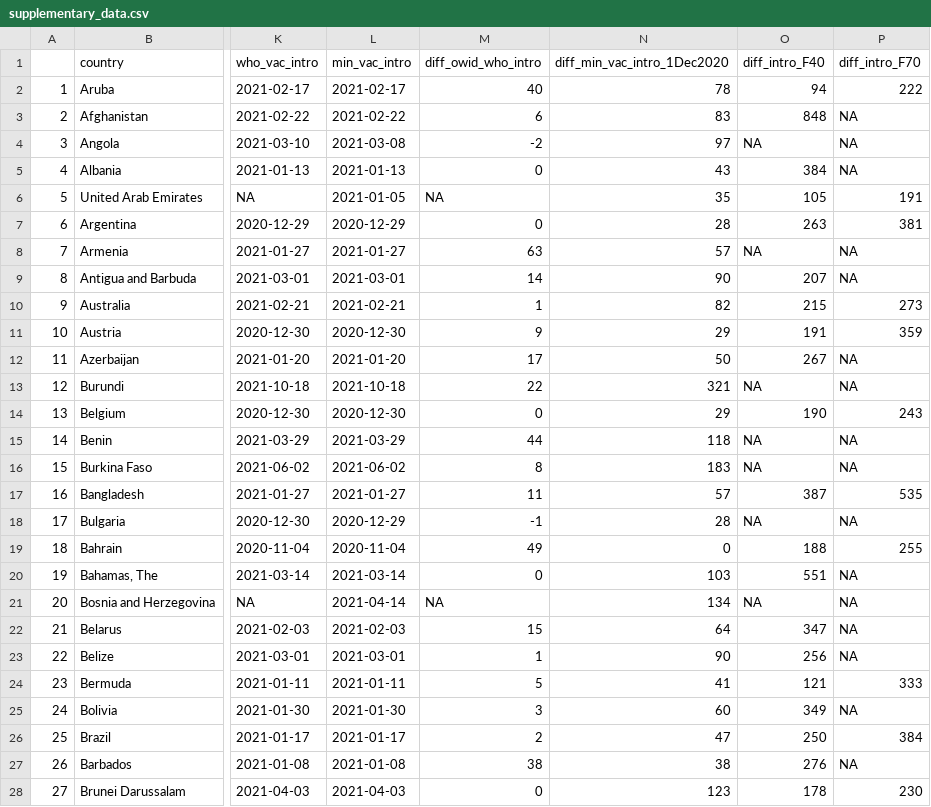
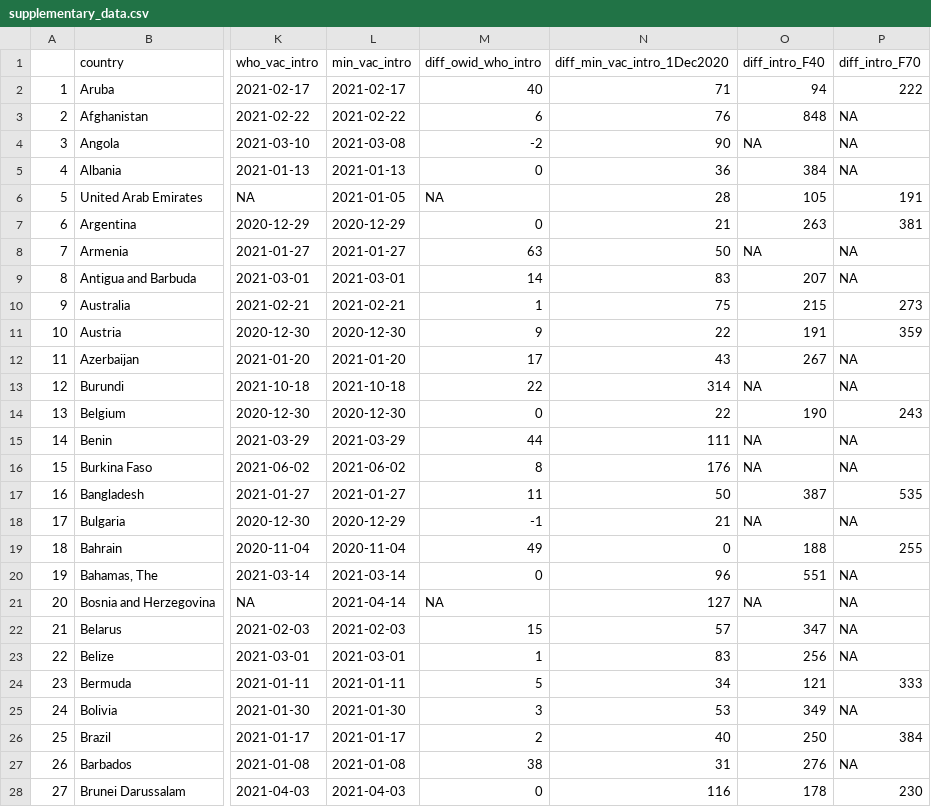
Before and after one commit to marrpesce/COVID-global-vaccine-disparities, a CSV file: Data/Processed/supplementary_data.csv, drawn as a sheet; only a part is shown, gaps mark what is left out; the diff covers the shown part only; the diff names each change by its address in the sheet, - before the commit and + after, or states it on an @@ line.

```diff
--- a/Data/Processed/supplementary_data.csv
+++ b/Data/Processed/supplementary_data.csv
-N2 (diff_min_vac_intro_1Dec2020): 78
+N2 (diff_min_vac_intro_1Dec2020): 71
-N3 (diff_min_vac_intro_1Dec2020): 83
+N3 (diff_min_vac_intro_1Dec2020): 76
-N4 (diff_min_vac_intro_1Dec2020): 97
+N4 (diff_min_vac_intro_1Dec2020): 90
-N5 (diff_min_vac_intro_1Dec2020): 43
+N5 (diff_min_vac_intro_1Dec2020): 36
-N6 (diff_min_vac_intro_1Dec2020): 35
+N6 (diff_min_vac_intro_1Dec2020): 28
-N7 (diff_min_vac_intro_1Dec2020): 28
+N7 (diff_min_vac_intro_1Dec2020): 21
-N8 (diff_min_vac_intro_1Dec2020): 57
+N8 (diff_min_vac_intro_1Dec2020): 50
-N9 (diff_min_vac_intro_1Dec2020): 90
+N9 (diff_min_vac_intro_1Dec2020): 83
-N10 (diff_min_vac_intro_1Dec2020): 82
+N10 (diff_min_vac_intro_1Dec2020): 75
-N11 (diff_min_vac_intro_1Dec2020): 29
+N11 (diff_min_vac_intro_1Dec2020): 22
-N12 (diff_min_vac_intro_1Dec2020): 50
+N12 (diff_min_vac_intro_1Dec2020): 43
-N13 (diff_min_vac_intro_1Dec2020): 321
+N13 (diff_min_vac_intro_1Dec2020): 314
-N14 (diff_min_vac_intro_1Dec2020): 29
+N14 (diff_min_vac_intro_1Dec2020): 22
-N15 (diff_min_vac_intro_1Dec2020): 118
+N15 (diff_min_vac_intro_1Dec2020): 111
-N16 (diff_min_vac_intro_1Dec2020): 183
+N16 (diff_min_vac_intro_1Dec2020): 176
-N17 (diff_min_vac_intro_1Dec2020): 57
+N17 (diff_min_vac_intro_1Dec2020): 50
-N18 (diff_min_vac_intro_1Dec2020): 28
+N18 (diff_min_vac_intro_1Dec2020): 21
-N20 (diff_min_vac_intro_1Dec2020): 103
+N20 (diff_min_vac_intro_1Dec2020): 96
-N21 (diff_min_vac_intro_1Dec2020): 134
+N21 (diff_min_vac_intro_1Dec2020): 127
-N22 (diff_min_vac_intro_1Dec2020): 64
+N22 (diff_min_vac_intro_1Dec2020): 57
-N23 (diff_min_vac_intro_1Dec2020): 90
+N23 (diff_min_vac_intro_1Dec2020): 83
-N24 (diff_min_vac_intro_1Dec2020): 41
+N24 (diff_min_vac_intro_1Dec2020): 34
-N25 (diff_min_vac_intro_1Dec2020): 60
+N25 (diff_min_vac_intro_1Dec2020): 53
-N26 (diff_min_vac_intro_1Dec2020): 47
+N26 (diff_min_vac_intro_1Dec2020): 40
-N27 (diff_min_vac_intro_1Dec2020): 38
+N27 (diff_min_vac_intro_1Dec2020): 31
-N28 (diff_min_vac_intro_1Dec2020): 123
+N28 (diff_min_vac_intro_1Dec2020): 116
```
Also changed, not shown: 165 edited cells elsewhere in this file, Data/Processed/Ineq_merged_with_vaccine_data.csv, Data/Processed/Ineq_merged_with_vaccine_data_plus_priority_groups.csv, 7 other files.
